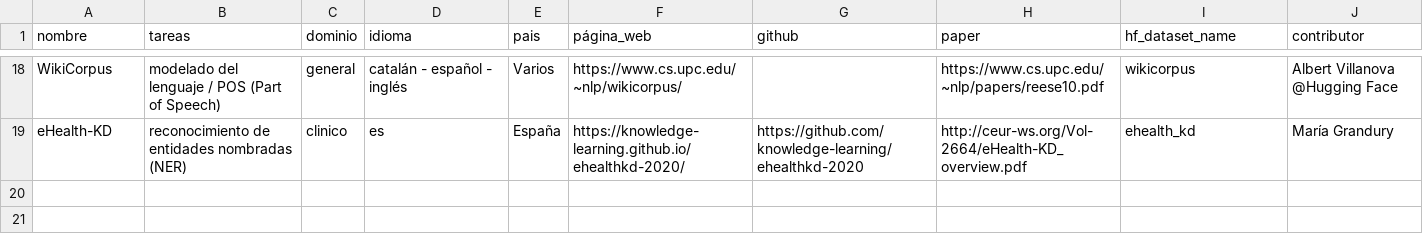
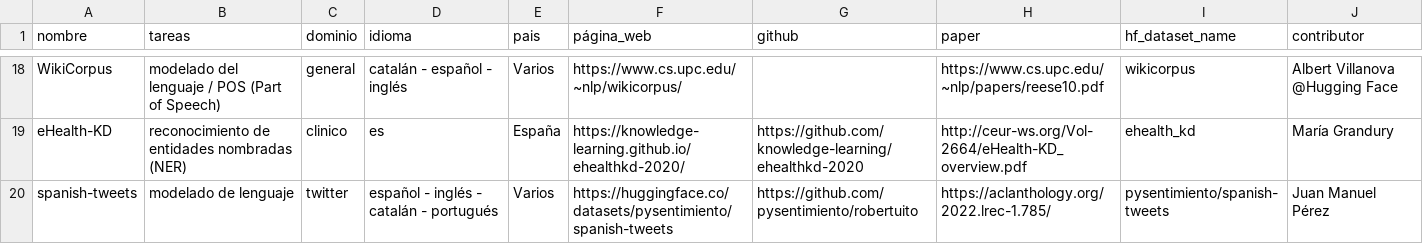
Before and after one commit to somosnlp/corpus-es, a CSV file: datasets.csv, drawn as a sheet; only a part is shown, gaps mark what is left out.

Commit message:
Add existent dataset: spanish-tweets

```diff
--- a/datasets.csv
+++ b/datasets.csv
@@ -19 +19,2 @@ WikiCorpus,modelado del lenguaje / POS (Part of Speech),general,catalán - espa
 eHealth-KD,reconocimiento de entidades nombradas (NER),clinico,es,España,https://knowledge-learning.github.io/ehealthkd-2020/,https://github.com/knowledge-learning/ehealthkd-2020,http://ceur-ws.org/Vol-2664/eHealth-KD_overview.pdf,ehealth_kd,María Grandury
+spanish-tweets,modelado de lenguaje,twitter,español - inglés - catalán - portugués,Varios,https://huggingface.co/datasets/pysentimiento/spanish-tweets,https://github.com/pysentimiento/robertuito,https://aclanthology.org/2022.lrec-1.785/,pysentimiento/spanish-tweets,Juan Manuel Pérez
```
Also changed, not shown: 1 other file.
